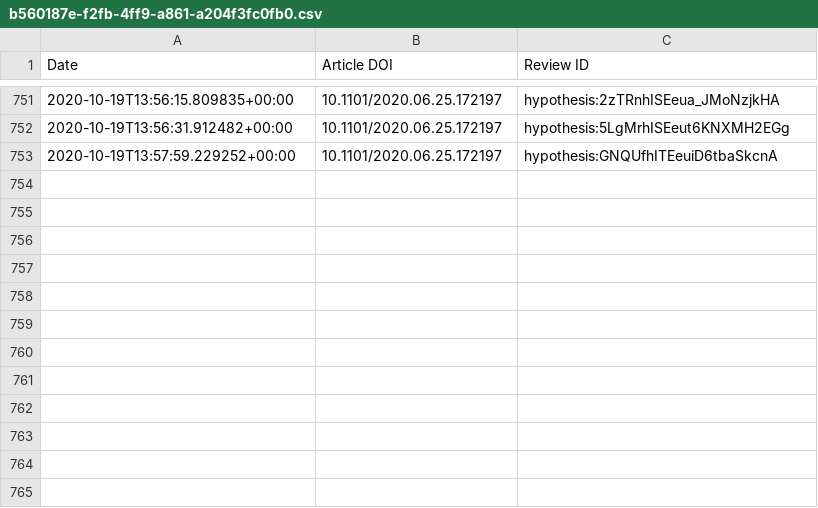
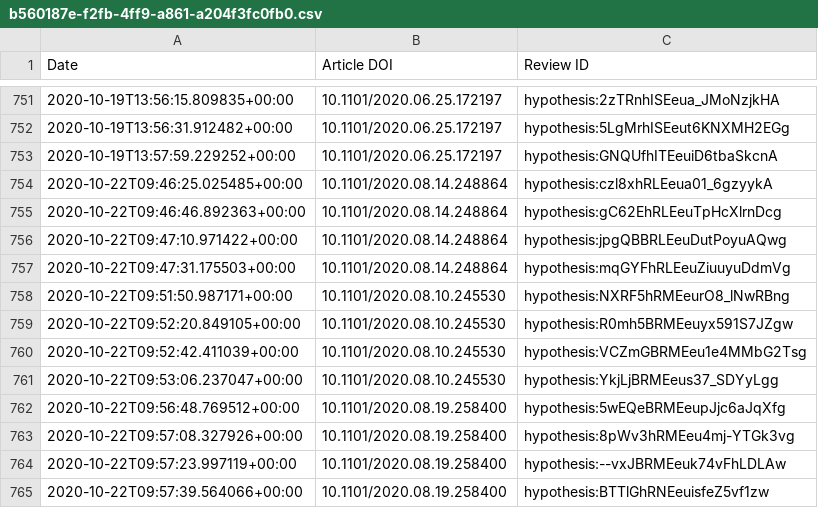
Before and after one commit to sciety/sciety, a CSV file: data/reviews/b560187e-f2fb-4ff9-a861-a204f3fc0fb0.csv, drawn as a sheet; only a part is shown, gaps mark what is left out.

Commit message:
Update event data

```diff
--- a/data/reviews/b560187e-f2fb-4ff9-a861-a204f3fc0fb0.csv
+++ b/data/reviews/b560187e-f2fb-4ff9-a861-a204f3fc0fb0.csv
@@ -753 +753,13 @@ Date,Article DOI,Review ID
 2020-10-19T13:57:59.229252+00:00,10.1101/2020.06.25.172197,hypothesis:GNQUfhITEeuiD6tbaSkcnA
+2020-10-22T09:46:25.025485+00:00,10.1101/2020.08.14.248864,hypothesis:czl8xhRLEeua01_6gzyykA
+2020-10-22T09:46:46.892363+00:00,10.1101/2020.08.14.248864,hypothesis:gC62EhRLEeuTpHcXlrnDcg
+2020-10-22T09:47:10.971422+00:00,10.1101/2020.08.14.248864,hypothesis:jpgQBBRLEeuDutPoyuAQwg
+2020-10-22T09:47:31.175503+00:00,10.1101/2020.08.14.248864,hypothesis:mqGYFhRLEeuZiuuyuDdmVg
+2020-10-22T09:51:50.987171+00:00,10.1101/2020.08.10.245530,hypothesis:NXRF5hRMEeurO8_lNwRBng
+2020-10-22T09:52:20.849105+00:00,10.1101/2020.08.10.245530,hypothesis:R0mh5BRMEeuyx591S7JZgw
+2020-10-22T09:52:42.411039+00:00,10.1101/2020.08.10.245530,hypothesis:VCZmGBRMEeu1e4MMbG2Tsg
+2020-10-22T09:53:06.237047+00:00,10.1101/2020.08.10.245530,hypothesis:YkjLjBRMEeus37_SDYyLgg
+2020-10-22T09:56:48.769512+00:00,10.1101/2020.08.19.258400,hypothesis:5wEQeBRMEeupJjc6aJqXfg
+2020-10-22T09:57:08.327926+00:00,10.1101/2020.08.19.258400,hypothesis:8pWv3hRMEeu4mj-YTGk3vg
+2020-10-22T09:57:23.997119+00:00,10.1101/2020.08.19.258400,hypothesis:--vxJBRMEeuk74vFhLDLAw
+2020-10-22T09:57:39.564066+00:00,10.1101/2020.08.19.258400,hypothesis:BTTlGhRNEeuisfeZ5vf1zw
```
